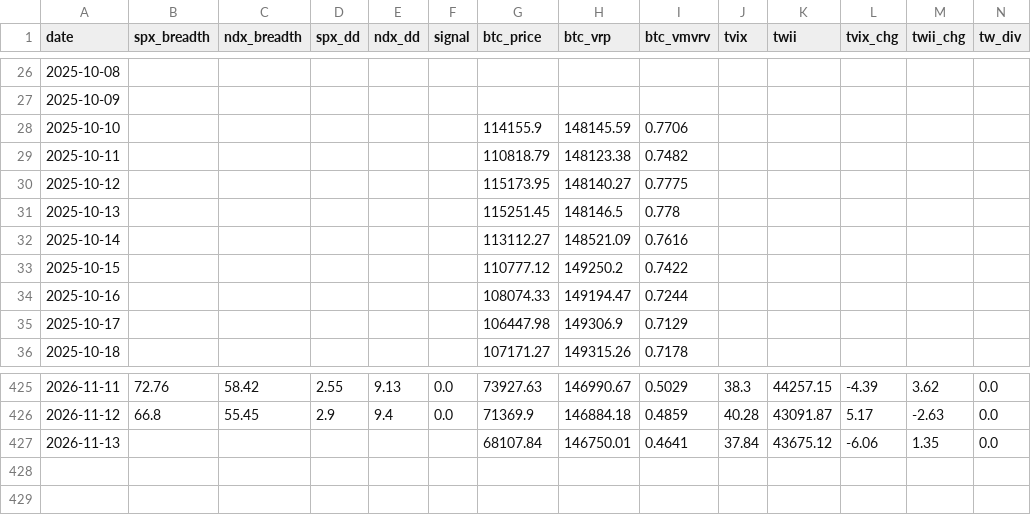
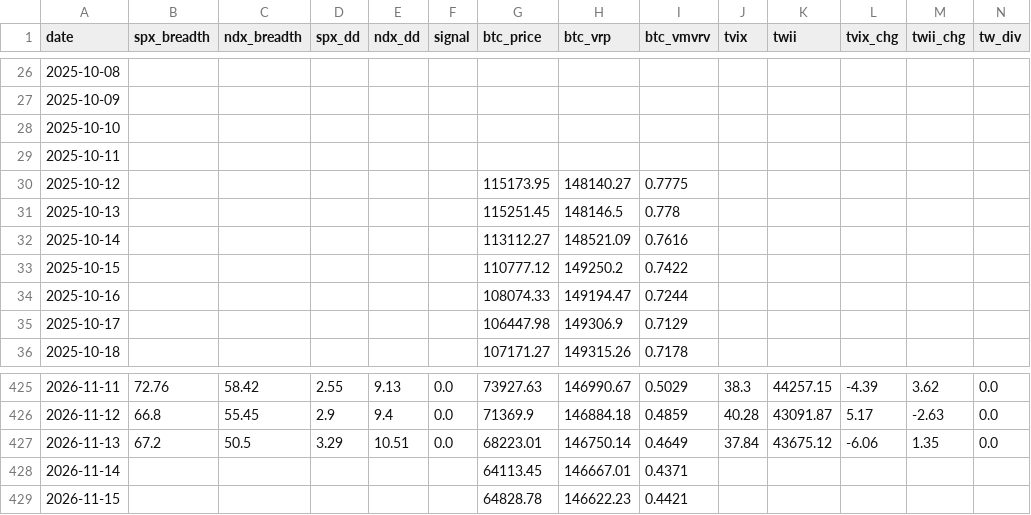
Before and after one commit to luke120513-sys/dip-signal, a CSV file: history.csv, drawn as a sheet; only a part is shown, gaps mark what is left out; rows hold the shown columns only; the diff names each change by its address in the sheet, - before the commit and + after, or states it on an @@ line.

```diff
--- a/history.csv
+++ b/history.csv
-G28 (btc_price): 114155.9
+G28 (btc_price): (empty)
-H28 (btc_vrp): 148145.59
+H28 (btc_vrp): (empty)
-I28 (btc_vmvrv): 0.7706
+I28 (btc_vmvrv): (empty)
-G29 (btc_price): 110818.79
+G29 (btc_price): (empty)
-H29 (btc_vrp): 148123.38
+H29 (btc_vrp): (empty)
-I29 (btc_vmvrv): 0.7482
+I29 (btc_vmvrv): (empty)
-B427 (spx_breadth): (empty)
+B427 (spx_breadth): 67.2
-C427 (ndx_breadth): (empty)
+C427 (ndx_breadth): 50.5
-D427 (spx_dd): (empty)
+D427 (spx_dd): 3.29
-E427 (ndx_dd): (empty)
+E427 (ndx_dd): 10.51
-F427 (signal): (empty)
+F427 (signal): 0.0
-G427 (btc_price): 68107.84
+G427 (btc_price): 68223.01
-H427 (btc_vrp): 146750.01
+H427 (btc_vrp): 146750.14
-I427 (btc_vmvrv): 0.4641
+I427 (btc_vmvrv): 0.4649
+row 428: 2026-11-14 |  |  |  |  |  | 64113.45 | 146667.01 | 0.4371
+row 429: 2026-11-15 |  |  |  |  |  | 64828.78 | 146622.23 | 0.4421
```
Also changed, not shown: 4 other files.
